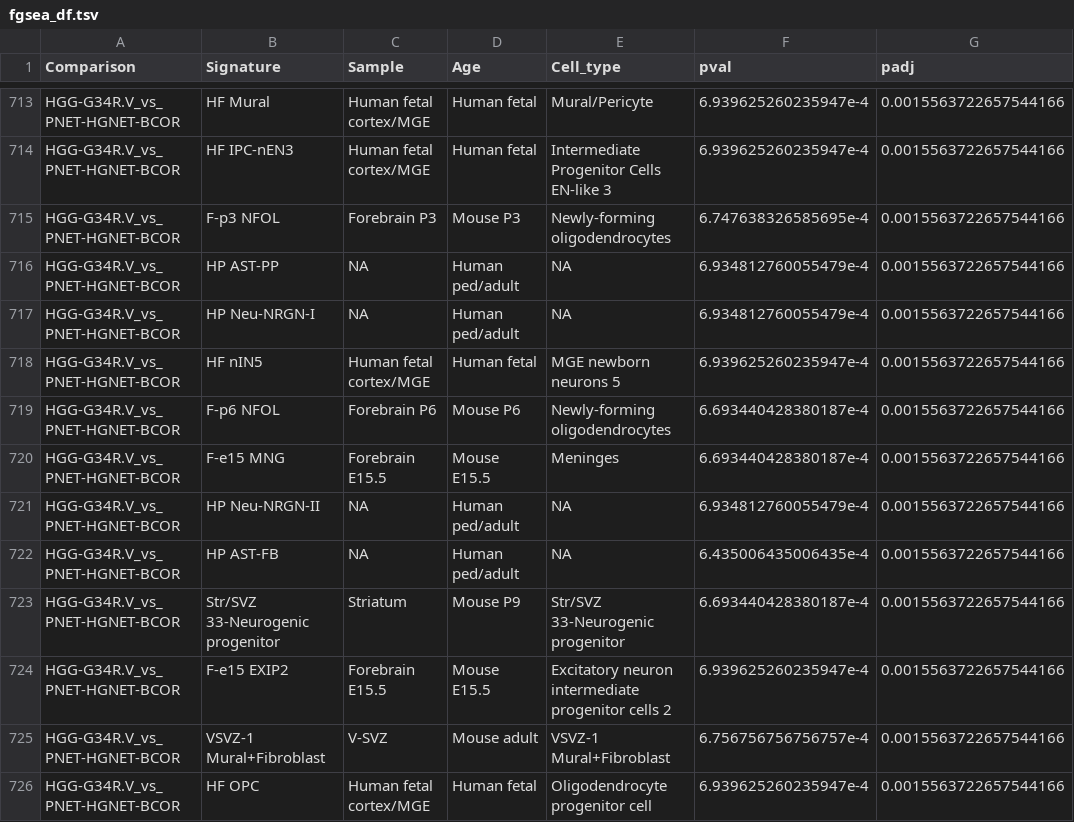
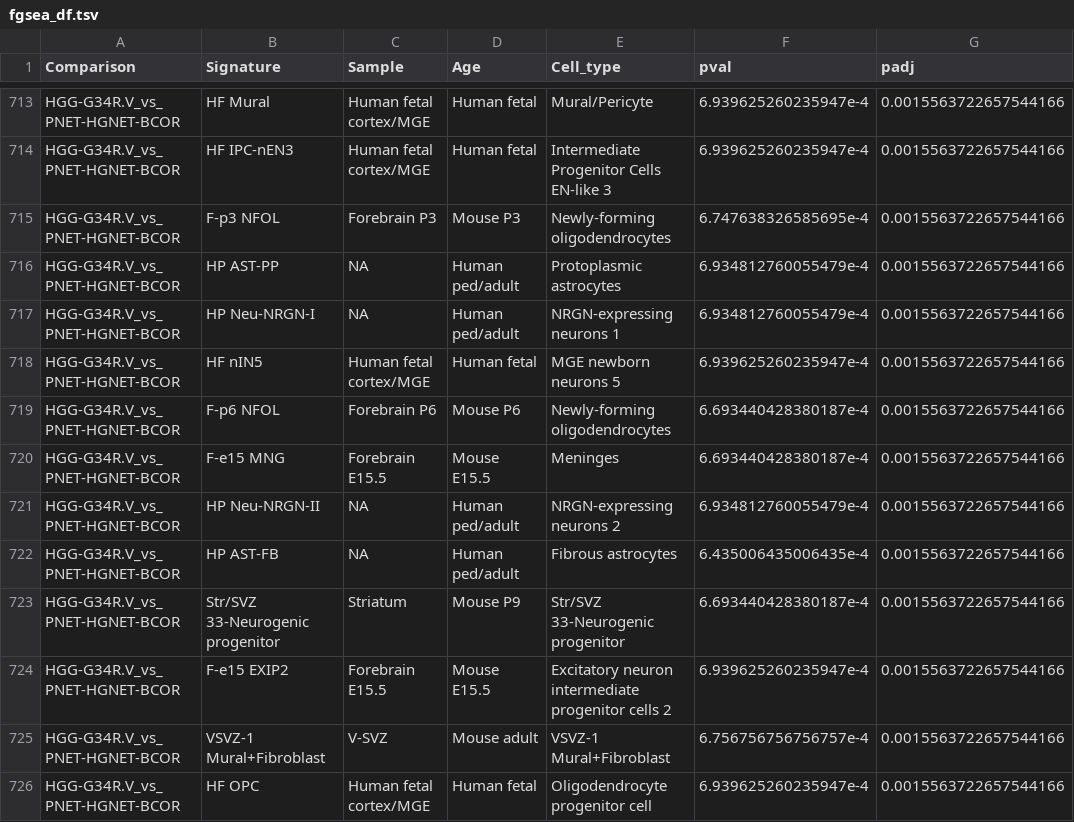
Before and after one commit to fungenomics/G34-gliomas, a TSV file: bulk_transcriptome_epigenome/output/02/fgsea_df.tsv, drawn as a sheet; only a part is shown, gaps mark what is left out; the diff covers the shown part only; the diff names each change by its address in the sheet, - before the commit and + after, or states it on an @@ line.

```diff
--- a/bulk_transcriptome_epigenome/output/02/fgsea_df.tsv
+++ b/bulk_transcriptome_epigenome/output/02/fgsea_df.tsv
-E716 (Cell_type): NA
+E716 (Cell_type): Protoplasmic astrocytes
-E717 (Cell_type): NA
+E717 (Cell_type): NRGN-expressing neurons 1
-E721 (Cell_type): NA
+E721 (Cell_type): NRGN-expressing neurons 2
-E722 (Cell_type): NA
+E722 (Cell_type): Fibrous astrocytes
```
Also changed, not shown: 76 edited cells elsewhere in this file, bulk_transcriptome_epigenome/output/02/fgsea_results_padj<0.01_IDH_top_le.tsv, bulk_transcriptome_epigenome/output/02/table_gsea.tsv, 11 other files.
